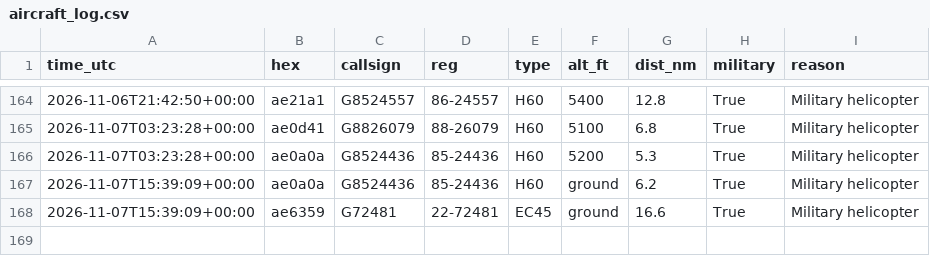
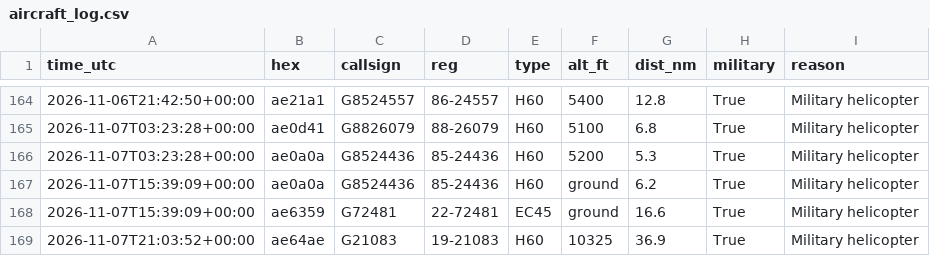
Before and after one commit to kkozinski11/aircraft-alerts, a CSV file: aircraft_log.csv, drawn as a sheet; only a part is shown, gaps mark what is left out.

```diff
--- a/aircraft_log.csv
+++ b/aircraft_log.csv
@@ -168 +168,2 @@ time_utc,hex,callsign,reg,type,alt_ft,dist_nm,military,reason
 2026-11-07T15:39:09+00:00,ae6359,G72481,22-72481,EC45,ground,16.6,True,Military helicopter
+2026-11-07T21:03:52+00:00,ae64ae,G21083,19-21083,H60,10325,36.9,True,Military helicopter
```
Also changed, not shown: 1 other file.
